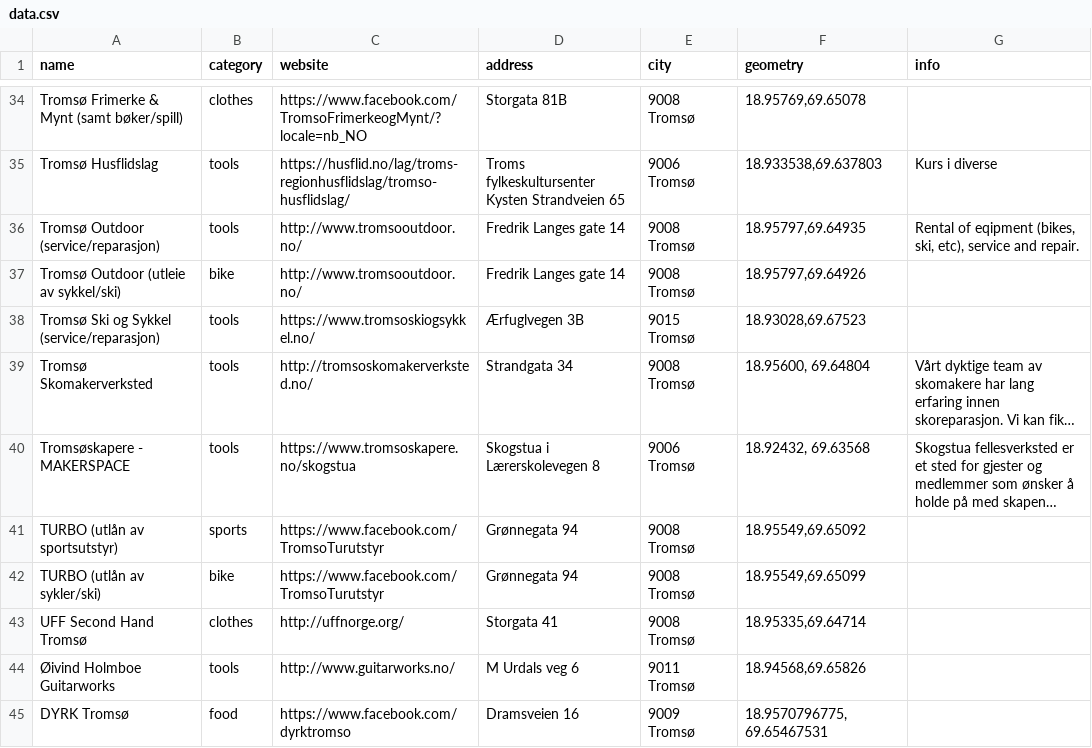
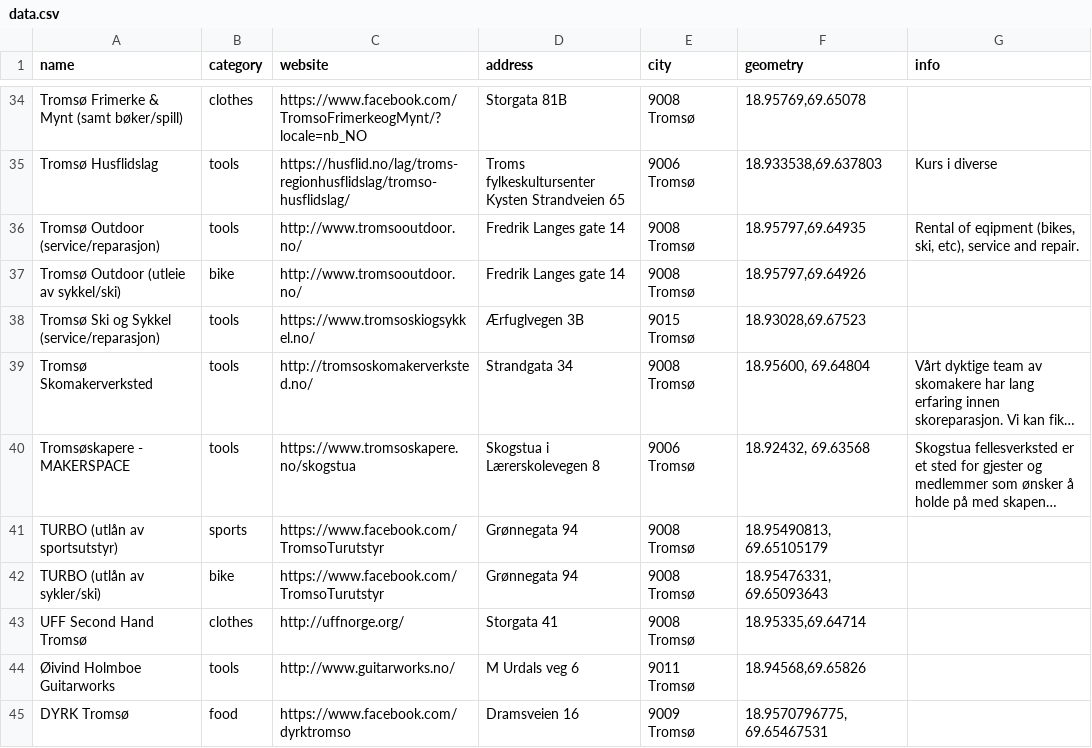
Before and after one commit to fivh-tromso/guide, a CSV file: data.csv, drawn as a sheet; only a part is shown, gaps mark what is left out; long unchanged cells end in …; the diff covers the shown part only; the diff names each change by its address in the sheet, - before the commit and + after, or states it on an @@ line.

```diff
--- a/data.csv
+++ b/data.csv
-F41 (geometry): 18.95549,69.65092
+F41 (geometry): 18.95490813, 69.65105179
-F42 (geometry): 18.95549,69.65099
+F42 (geometry): 18.95476331, 69.65093643
```
Also changed, not shown: 2 added rows and 8 edited cells elsewhere in this file.
